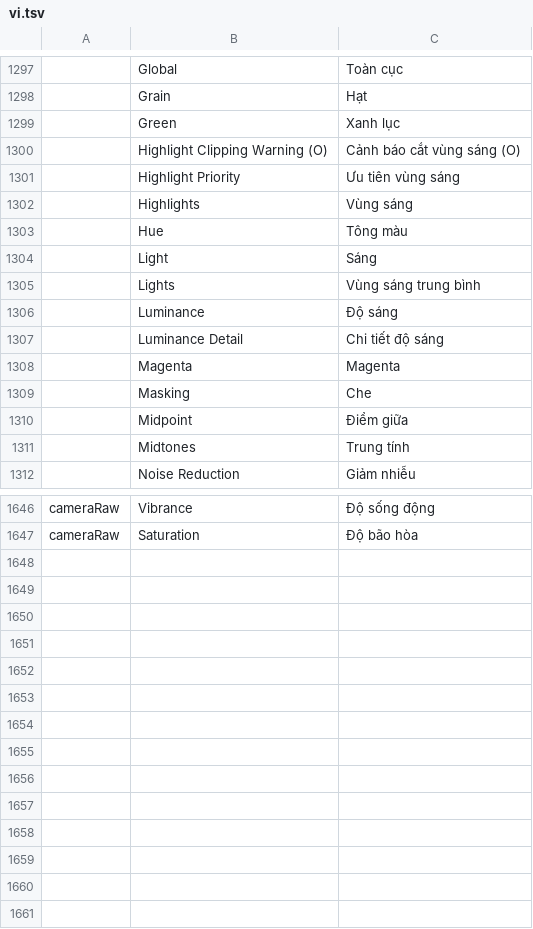
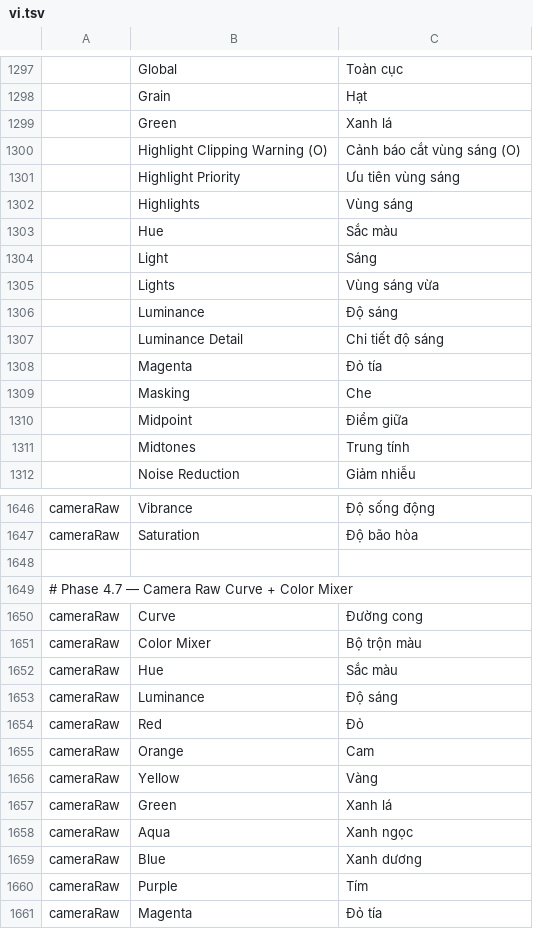
Before and after one commit to duydev/photocraft, a TSV file: crates/ui-egui/src/i18n/vi.tsv, drawn as a sheet; only a part is shown, gaps mark what is left out; the diff covers the shown part only.

```diff
--- a/crates/ui-egui/src/i18n/vi.tsv
+++ b/crates/ui-egui/src/i18n/vi.tsv
@@ -1298,3 +1298,3 @@
 	Grain	Hạt
-	Green	Xanh lục
+	Green	Xanh lá
 	Highlight Clipping Warning (O)	Cảnh báo cắt vùng sáng (O)
@@ -1302,8 +1302,8 @@
 	Highlights	Vùng sáng
-	Hue	Tông màu
+	Hue	Sắc màu
 	Light	Sáng
-	Lights	Vùng sáng trung bình
+	Lights	Vùng sáng vừa
 	Luminance	Độ sáng
 	Luminance Detail	Chi tiết độ sáng
-	Magenta	Magenta
+	Magenta	Đỏ tía
 	Masking	Che
@@ -1647 +1647,15 @@ cameraRaw	Vibrance	Độ sống động
 cameraRaw	Saturation	Độ bão hòa
+
+# Phase 4.7 — Camera Raw Curve + Color Mixer
+cameraRaw	Curve	Đường cong
+cameraRaw	Color Mixer	Bộ trộn màu
+cameraRaw	Hue	Sắc màu
+cameraRaw	Luminance	Độ sáng
+cameraRaw	Red	Đỏ
+cameraRaw	Orange	Cam
+cameraRaw	Yellow	Vàng
+cameraRaw	Green	Xanh lá
+cameraRaw	Aqua	Xanh ngọc
+cameraRaw	Blue	Xanh dương
+cameraRaw	Purple	Tím
+cameraRaw	Magenta	Đỏ tía
```
Also changed, not shown: 3 edited cells elsewhere in this file.
